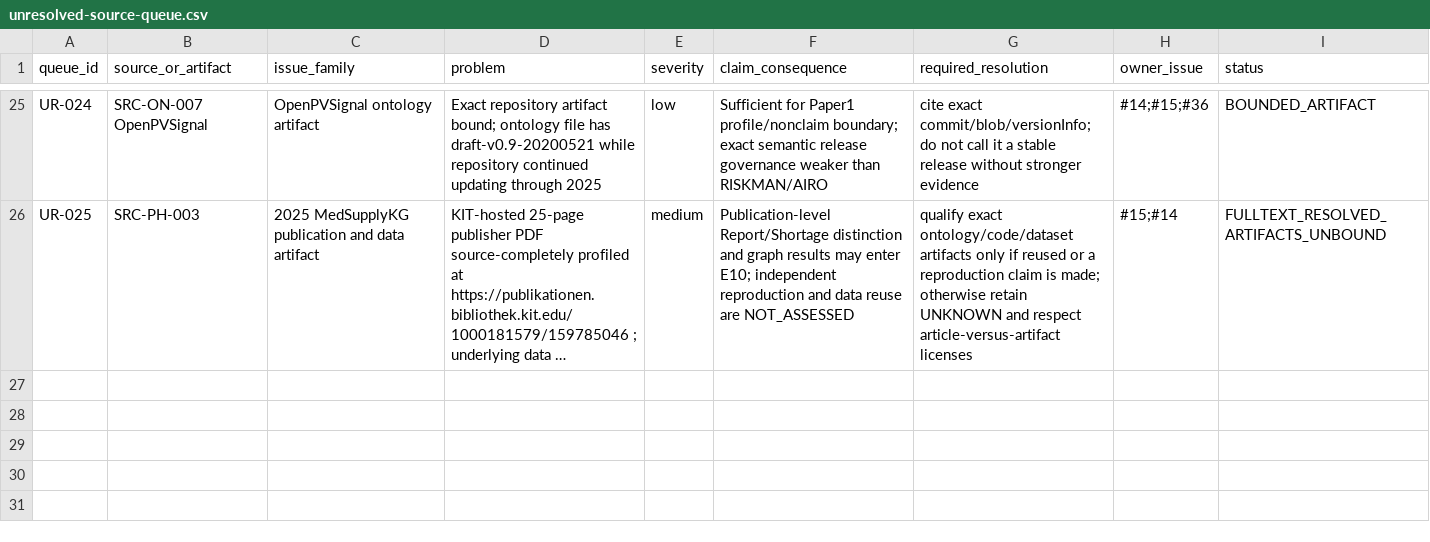
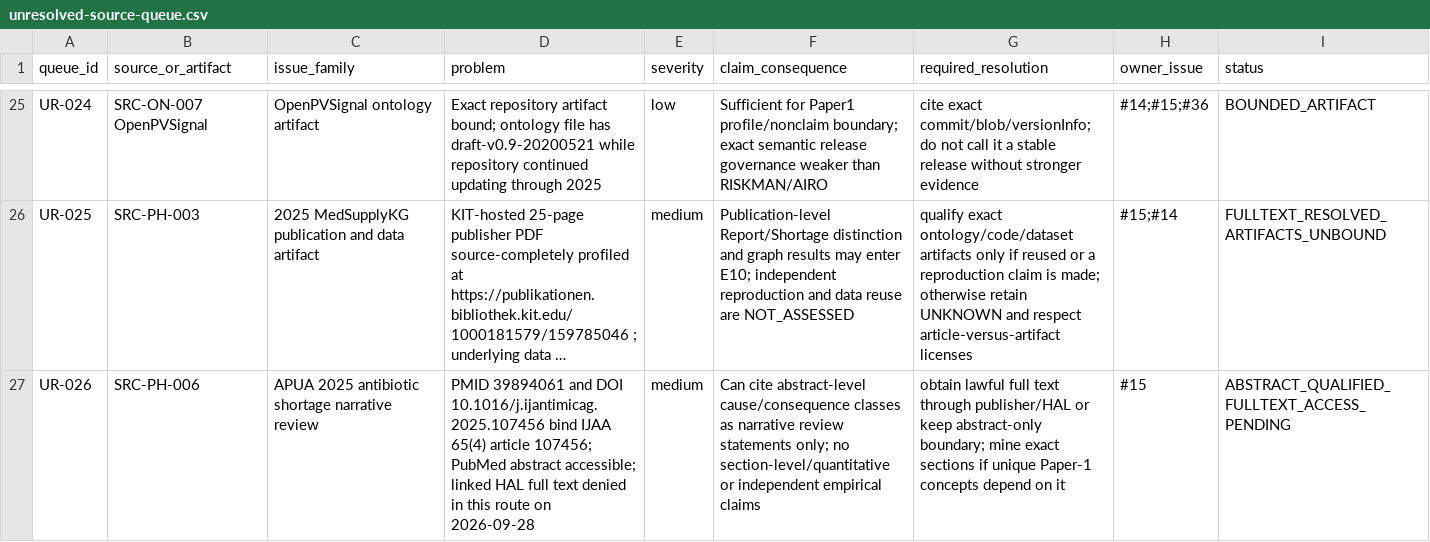
Before and after one commit to ArazSaieArasi3/SemRisk, a CSV file: literature/unresolved-source-queue.csv, drawn as a sheet; only a part is shown, gaps mark what is left out; long unchanged cells end in …; the diff names each change by its address in the sheet, - before the commit and + after, or states it on an @@ line.

Commit message:
Track PH-006 full-text mining boundary after PubMed identity check

```diff
--- a/literature/unresolved-source-queue.csv
+++ b/literature/unresolved-source-queue.csv
+row 27: UR-026 | SRC-PH-006 | APUA 2025 antibiotic shortage narrative review | PMID 39894061 and DOI 10.1016/j.ijantimicag.2025.107456 bind IJAA 65(4) article 107456; PubMed abstract accessible; linked HAL full text denied in this route on 2026-09-28 | medium | Can cite abstract-level cause/consequence classes as narrative review statements only; no section-level/quantitative or independent empirical claims | obtain lawful full text through publisher/HAL or keep abstract-only boundary; mine exact sections if unique Paper-1 concepts depend on it | #15 | ABSTRACT_QUALIFIED_FULLTEXT_ACCESS_PENDING
```
